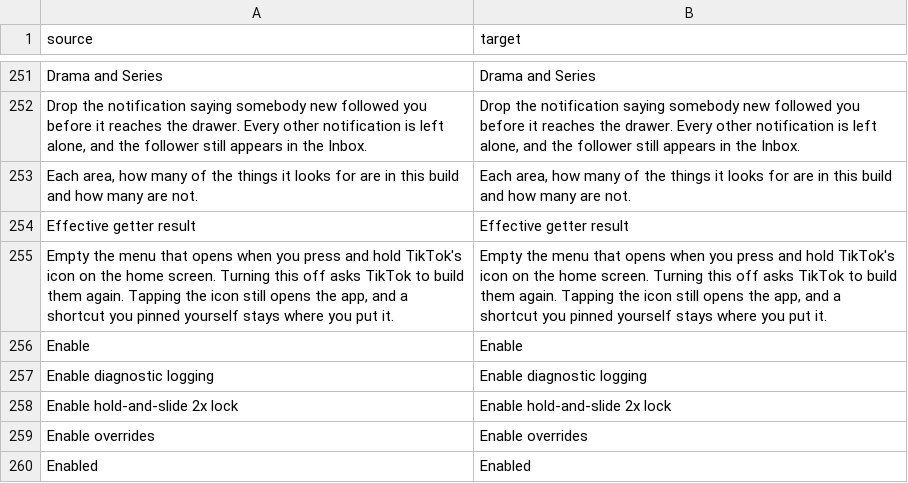
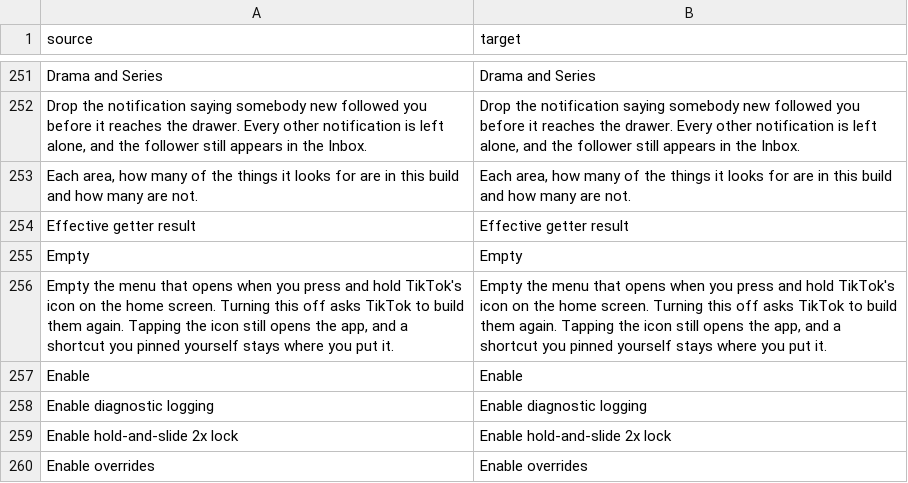
Before and after one commit to Dojz/hushfeed, a CSV file: extensions/tiktok/src/main/l10n/en.csv, drawn as a sheet; only a part is shown, gaps mark what is left out; the shorter side is filled out with more unchanged rows; the diff names each change by its address in the sheet, - before the commit and + after, or states it on an @@ line.

```diff
--- a/extensions/tiktok/src/main/l10n/en.csv
+++ b/extensions/tiktok/src/main/l10n/en.csv
+row 255: Empty | Empty
```
Also changed, not shown: extensions/tiktok/src/main/l10n/de.tsv, extensions/tiktok/src/main/l10n/es.tsv, 5 other files.
